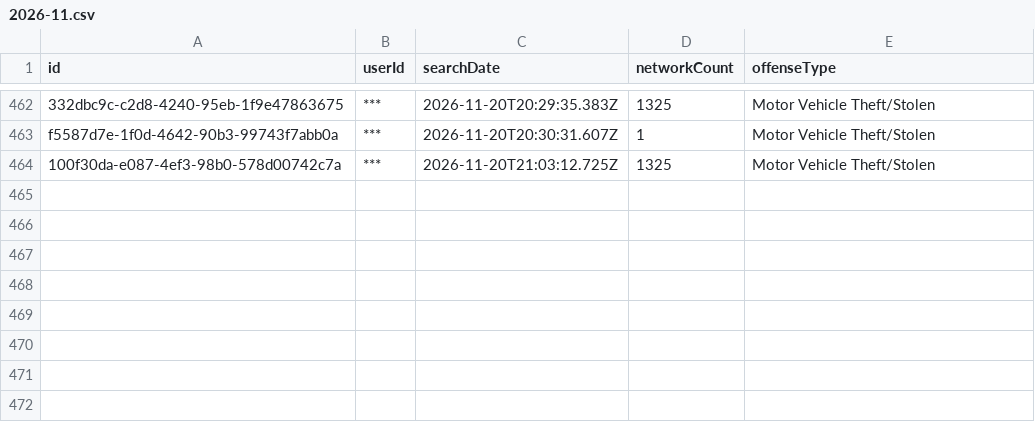
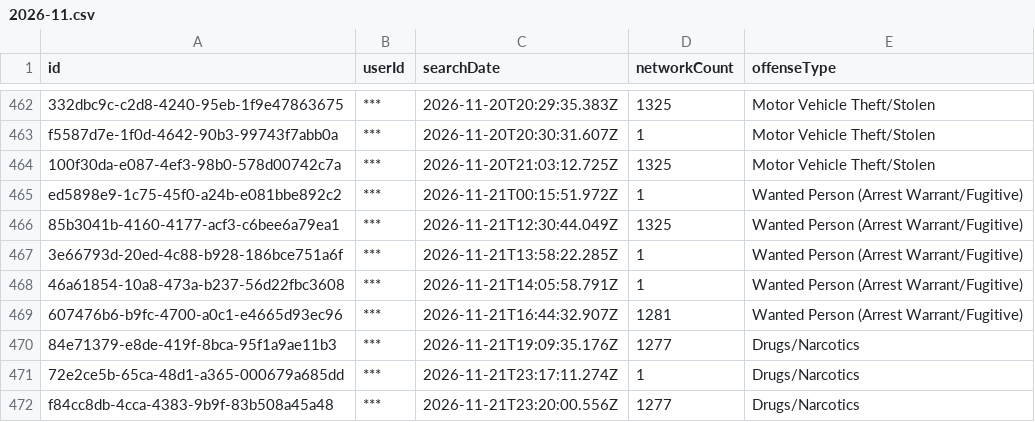
Before and after one commit to Cantica-Systems/mi-flock-transparency, a CSV file: kent/data/grand-rapids-city-pd/2026-11.csv, drawn as a sheet; only a part is shown, gaps mark what is left out.

Commit message:
Update at 2026-11-22T21:04Z (grand-rapids-city-pd +8; grandville-city-pd +1; kent-county-so +35; lowell-city-pd +0; rockford-dps +0; walker-city-pd +0; wyoming-city-pd +2)

```diff
--- a/kent/data/grand-rapids-city-pd/2026-11.csv
+++ b/kent/data/grand-rapids-city-pd/2026-11.csv
@@ -464 +464,9 @@ f5587d7e-1f0d-4642-90b3-99743f7abb0a,***,2026-11-20T20:30:31.607Z,1,Motor Vehicl
 100f30da-e087-4ef3-98b0-578d00742c7a,***,2026-11-20T21:03:12.725Z,1325,Motor Vehicle Theft/Stolen
+ed5898e9-1c75-45f0-a24b-e081bbe892c2,***,2026-11-21T00:15:51.972Z,1,Wanted Person (Arrest Warrant/Fugitive)
+85b3041b-4160-4177-acf3-c6bee6a79ea1,***,2026-11-21T12:30:44.049Z,1325,Wanted Person (Arrest Warrant/Fugitive)
+3e66793d-20ed-4c88-b928-186bce751a6f,***,2026-11-21T13:58:22.285Z,1,Wanted Person (Arrest Warrant/Fugitive)
+46a61854-10a8-473a-b237-56d22fbc3608,***,2026-11-21T14:05:58.791Z,1,Wanted Person (Arrest Warrant/Fugitive)
+607476b6-b9fc-4700-a0c1-e4665d93ec96,***,2026-11-21T16:44:32.907Z,1281,Wanted Person (Arrest Warrant/Fugitive)
+84e71379-e8de-419f-8bca-95f1a9ae11b3,***,2026-11-21T19:09:35.176Z,1277,Drugs/Narcotics
+72e2ce5b-65ca-48d1-a365-000679a685dd,***,2026-11-21T23:17:11.274Z,1,Drugs/Narcotics
+f84cc8db-4cca-4383-9b9f-83b508a45a48,***,2026-11-21T23:20:00.556Z,1277,Drugs/Narcotics
```
Also changed, not shown: kent/data/kent-county-so/2026-11.csv, kent/raw/grand-rapids-city-pd/audit.csv, 21 other files.
